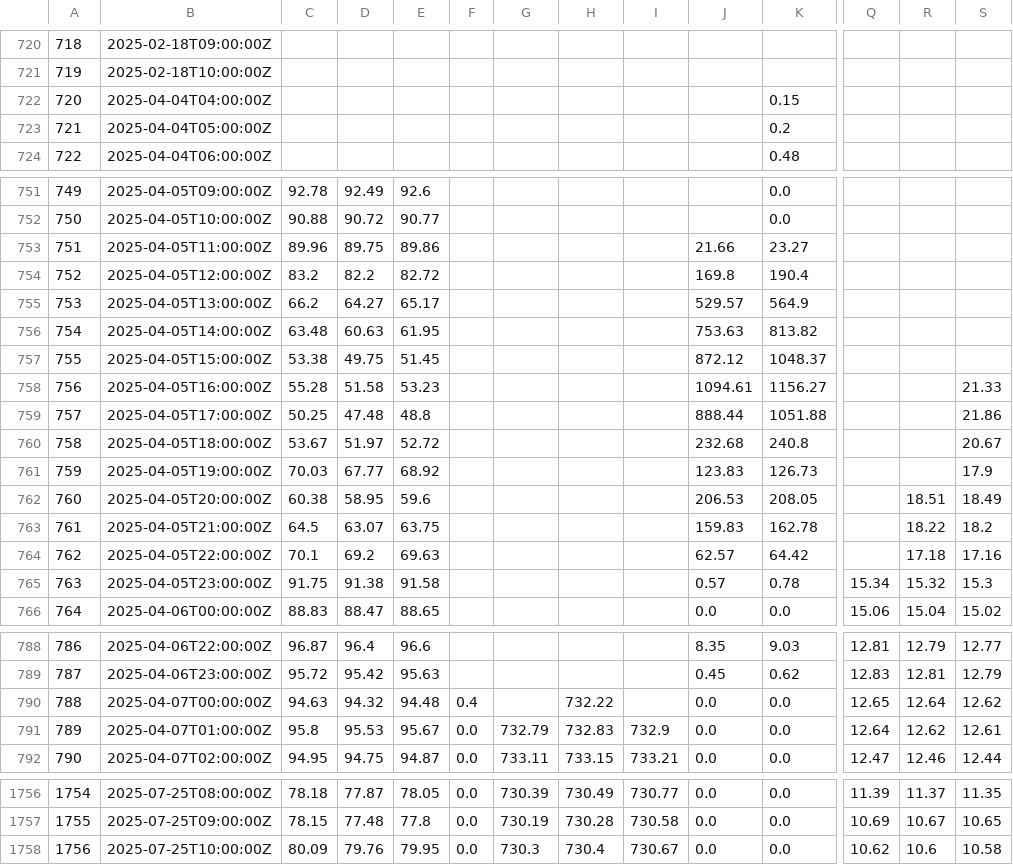
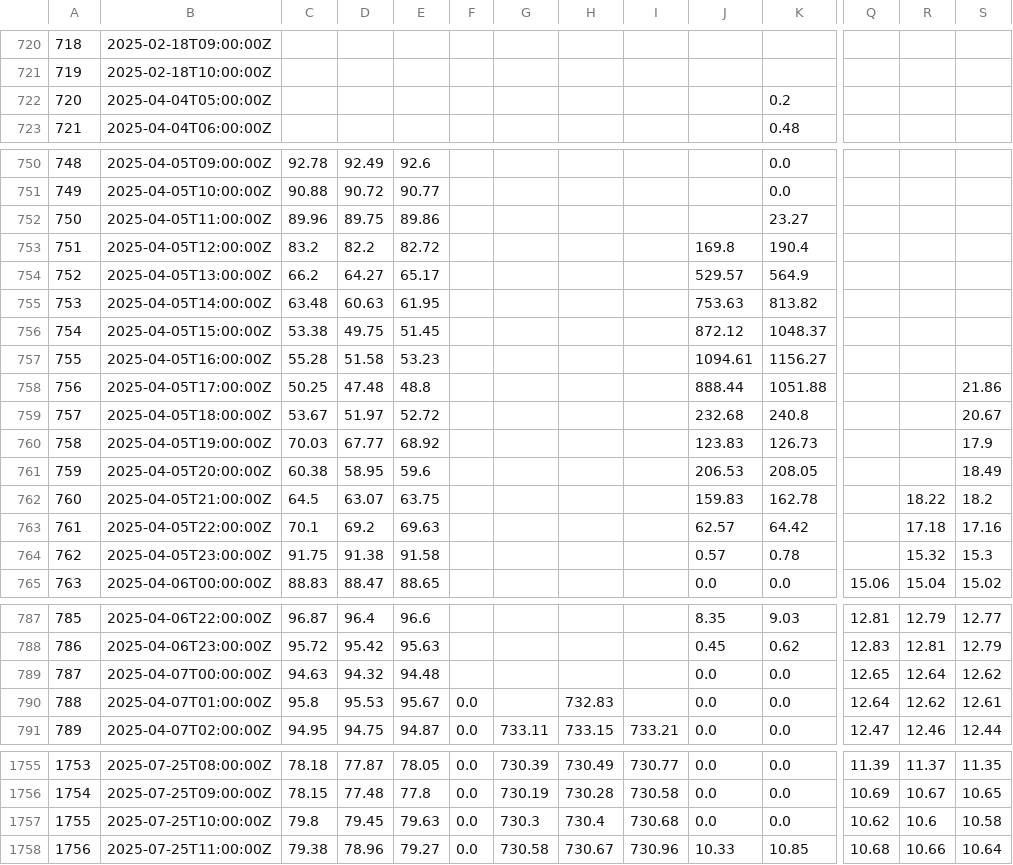
Before and after one commit to ccardenas93/weather_forecast, a CSV file: merged_data_export.csv, drawn as a sheet; only a part is shown, gaps mark what is left out; removed rows and columns are numbered as before the commit, all else as after; rows hold the shown columns only; the diff covers the shown part only; the diff names each change by its address in the sheet, - before the commit and + after, or states it on an @@ line.

```diff
--- a/merged_data_export.csv
+++ b/merged_data_export.csv
-row 722: 720 | 2025-04-04T04:00:00Z |  |  |  |  |  |  |  |  | 0.15
@@ column A renumbered between rows 722 and 1757 @@
-J752: 21.66
+J752: (empty)
-S757: 21.33
+S757: (empty)
-R761: 18.51
+R761: (empty)
-Q764: 15.34
+Q764: (empty)
-F789: 0.4
+F789: (empty)
-H789: 732.22
+H789: (empty)
-G790: 732.79
+G790: (empty)
-I790: 732.9
+I790: (empty)
-C1757: 80.09
+C1757: 79.8
-D1757: 79.76
+D1757: 79.45
-E1757: 79.95
+E1757: 79.63
-I1757: 730.67
+I1757: 730.68
+row 1758: 1756 | 2025-07-25T11:00:00Z | 79.38 | 78.96 | 79.27 | 0.0 | 730.58 | 730.67 | 730.96 | 10.33 | 10.85 | 10.68 | 10.66 | 10.64
```
Also changed, not shown: 4 edited cells elsewhere in this file, 1 other file.
